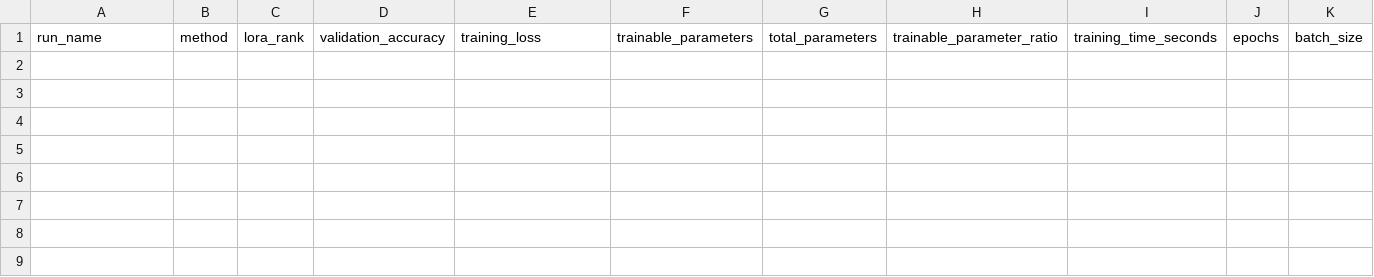
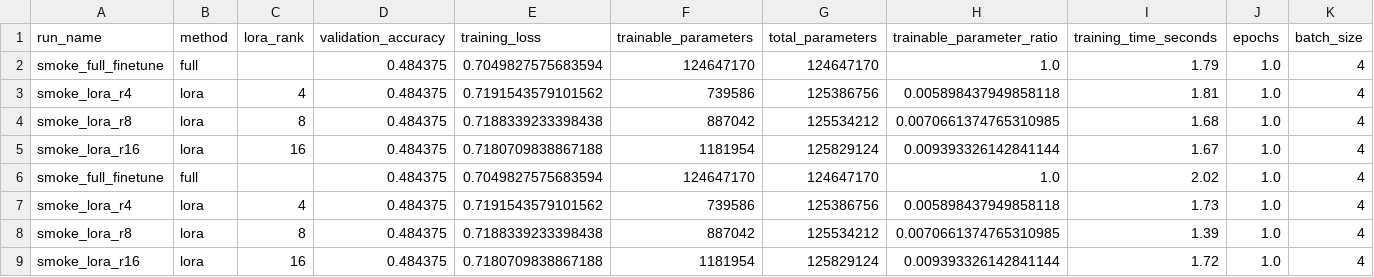
Before and after one commit to x1a0Y4NGren/lora-sst2-reproduction, a CSV file: results/metrics.csv, drawn as a sheet; only a part is shown; rows hold the shown columns only; the diff names each change by its address in the sheet, - before the commit and + after, or states it on an @@ line.

Commit message:
fix trainer compatibility and smoke test handling

```diff
--- a/results/metrics.csv
+++ b/results/metrics.csv
+row 2: smoke_full_finetune | full |  | 0.484375 | 0.7049827575683594 | 124647170 | 124647170 | 1.0 | 1.79 | 1.0 | 4
+row 3: smoke_lora_r4 | lora | 4 | 0.484375 | 0.7191543579101562 | 739586 | 125386756 | 0.005898437949858118 | 1.81 | 1.0 | 4
+row 4: smoke_lora_r8 | lora | 8 | 0.484375 | 0.7188339233398438 | 887042 | 125534212 | 0.0070661374765310985 | 1.68 | 1.0 | 4
+row 5: smoke_lora_r16 | lora | 16 | 0.484375 | 0.7180709838867188 | 1181954 | 125829124 | 0.009393326142841144 | 1.67 | 1.0 | 4
+row 6: smoke_full_finetune | full |  | 0.484375 | 0.7049827575683594 | 124647170 | 124647170 | 1.0 | 2.02 | 1.0 | 4
+row 7: smoke_lora_r4 | lora | 4 | 0.484375 | 0.7191543579101562 | 739586 | 125386756 | 0.005898437949858118 | 1.73 | 1.0 | 4
+row 8: smoke_lora_r8 | lora | 8 | 0.484375 | 0.7188339233398438 | 887042 | 125534212 | 0.0070661374765310985 | 1.39 | 1.0 | 4
+row 9: smoke_lora_r16 | lora | 16 | 0.484375 | 0.7180709838867188 | 1181954 | 125829124 | 0.009393326142841144 | 1.72 | 1.0 | 4
```
Also changed, not shown: 6 other files.
